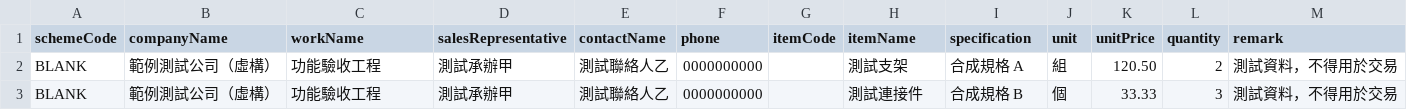
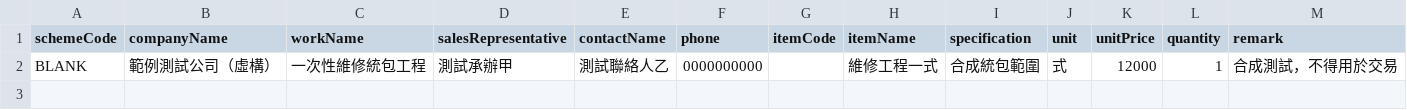
Before and after one commit to MiuDog/linebot-commercial, a CSV file: docs/examples/quotation-test-pack/csv/blank-complete.csv, drawn as a sheet.

```diff
--- a/docs/examples/quotation-test-pack/csv/blank-complete.csv
+++ b/docs/examples/quotation-test-pack/csv/blank-complete.csv
@@ -1,3 +1,2 @@
 "schemeCode","companyName","workName","salesRepresentative","contactName","phone","itemCode","itemName","specification","unit","unitPrice","quantity","remark"
-"BLANK","範例測試公司（虛構）","功能驗收工程","測試承辦甲","測試聯絡人乙","0000000000","","測試支架","合成規格 A","組","120.50","2","測試資料，不得用於交易"
-"BLANK","範例測試公司（虛構）","功能驗收工程","測試承辦甲","測試聯絡人乙","0000000000","","測試連接件","合成規格 B","個","33.33","3","測試資料，不得用於交易"
+"BLANK","範例測試公司（虛構）","一次性維修統包工程","測試承辦甲","測試聯絡人乙","0000000000","","維修工程一式","合成統包範圍","式","12000","1","合成測試，不得用於交易"
```
Also changed, not shown: docs/examples/quotation-test-pack/csv/cns-complete.csv, docs/examples/quotation-test-pack/csv/general-complete.csv, 35 other files.
